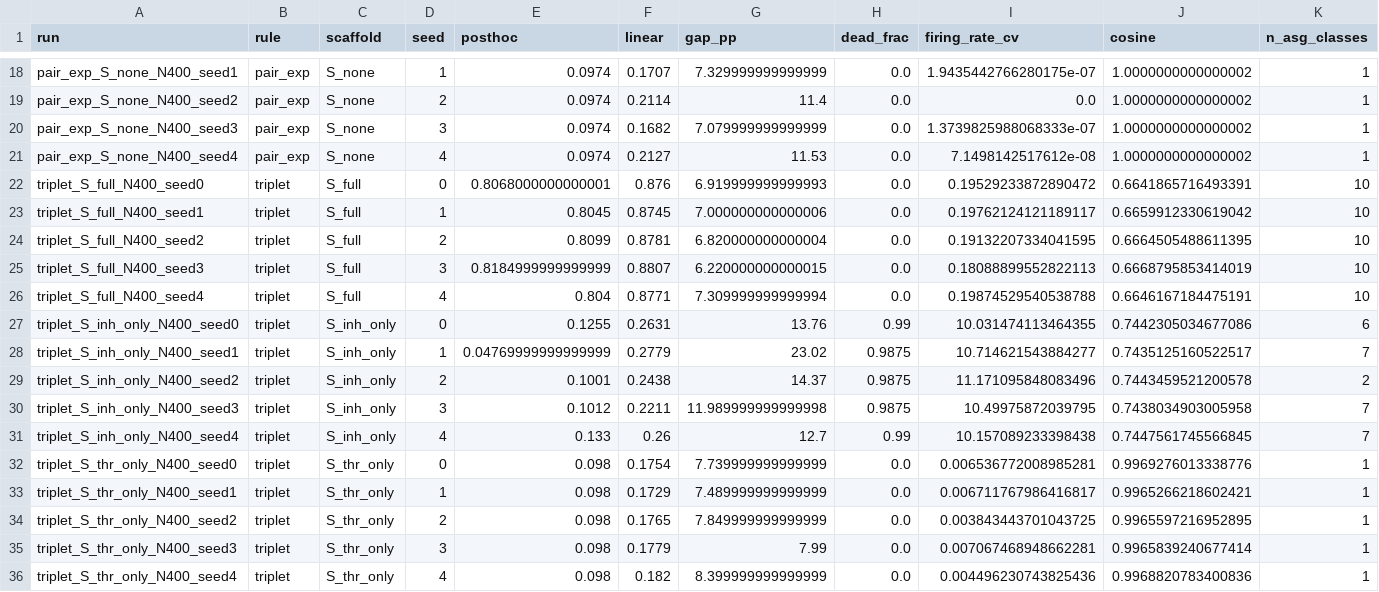
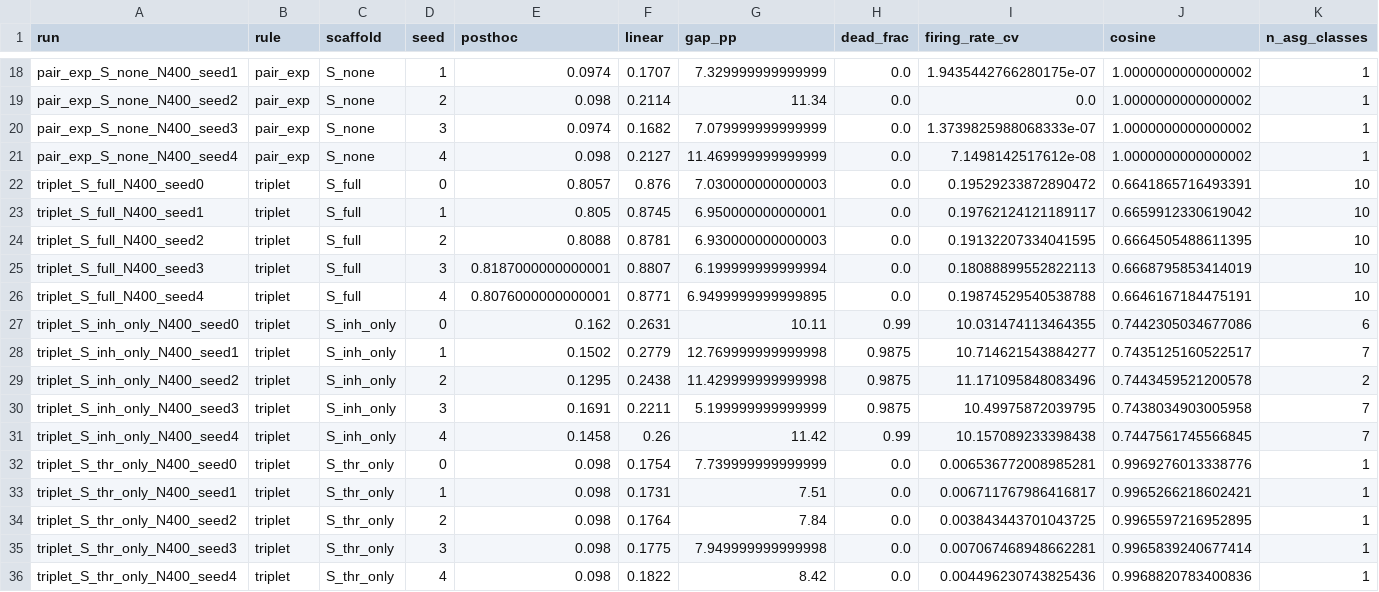
Before and after one commit to abin102/stdp-reappraisal-release, a CSV file: results/scaffold_readout_table.csv, drawn as a sheet; only a part is shown, gaps mark what is left out; the diff covers the shown part only; the diff names each change by its address in the sheet, - before the commit and + after, or states it on an @@ line.

```diff
--- a/results/scaffold_readout_table.csv
+++ b/results/scaffold_readout_table.csv
-E19 (posthoc): 0.0974
+E19 (posthoc): 0.098
-G19 (gap_pp): 11.4
+G19 (gap_pp): 11.34
-E21 (posthoc): 0.0974
+E21 (posthoc): 0.098
-G21 (gap_pp): 11.53
+G21 (gap_pp): 11.469999999999999
-E22 (posthoc): 0.8068000000000001
+E22 (posthoc): 0.8057
-G22 (gap_pp): 6.919999999999993
+G22 (gap_pp): 7.030000000000003
-E23 (posthoc): 0.8045
+E23 (posthoc): 0.805
-G23 (gap_pp): 7.000000000000006
+G23 (gap_pp): 6.950000000000001
-E24 (posthoc): 0.8099
+E24 (posthoc): 0.8088
-G24 (gap_pp): 6.820000000000004
+G24 (gap_pp): 6.930000000000003
-E25 (posthoc): 0.8184999999999999
+E25 (posthoc): 0.8187000000000001
-G25 (gap_pp): 6.220000000000015
+G25 (gap_pp): 6.199999999999994
-E26 (posthoc): 0.804
+E26 (posthoc): 0.8076000000000001
-G26 (gap_pp): 7.309999999999994
+G26 (gap_pp): 6.9499999999999895
-E27 (posthoc): 0.1255
+E27 (posthoc): 0.162
-G27 (gap_pp): 13.76
+G27 (gap_pp): 10.11
-E28 (posthoc): 0.04769999999999999
+E28 (posthoc): 0.1502
-G28 (gap_pp): 23.02
+G28 (gap_pp): 12.769999999999998
-E29 (posthoc): 0.1001
+E29 (posthoc): 0.1295
-G29 (gap_pp): 14.37
+G29 (gap_pp): 11.429999999999998
-E30 (posthoc): 0.1012
+E30 (posthoc): 0.1691
-G30 (gap_pp): 11.989999999999998
+G30 (gap_pp): 5.199999999999999
-E31 (posthoc): 0.133
+E31 (posthoc): 0.1458
-G31 (gap_pp): 12.7
+G31 (gap_pp): 11.42
-F33 (linear): 0.1729
+F33 (linear): 0.1731
-G33 (gap_pp): 7.489999999999999
+G33 (gap_pp): 7.51
-F34 (linear): 0.1765
+F34 (linear): 0.1764
-G34 (gap_pp): 7.849999999999999
+G34 (gap_pp): 7.84
-F35 (linear): 0.1779
+F35 (linear): 0.1775
-G35 (gap_pp): 7.99
+G35 (gap_pp): 7.949999999999998
-F36 (linear): 0.182
+F36 (linear): 0.1822
-G36 (gap_pp): 8.399999999999999
+G36 (gap_pp): 8.42
```
Also changed, not shown: 83 edited cells elsewhere in this file, results/posthoc_both_conventions.csv, 2 other files.
